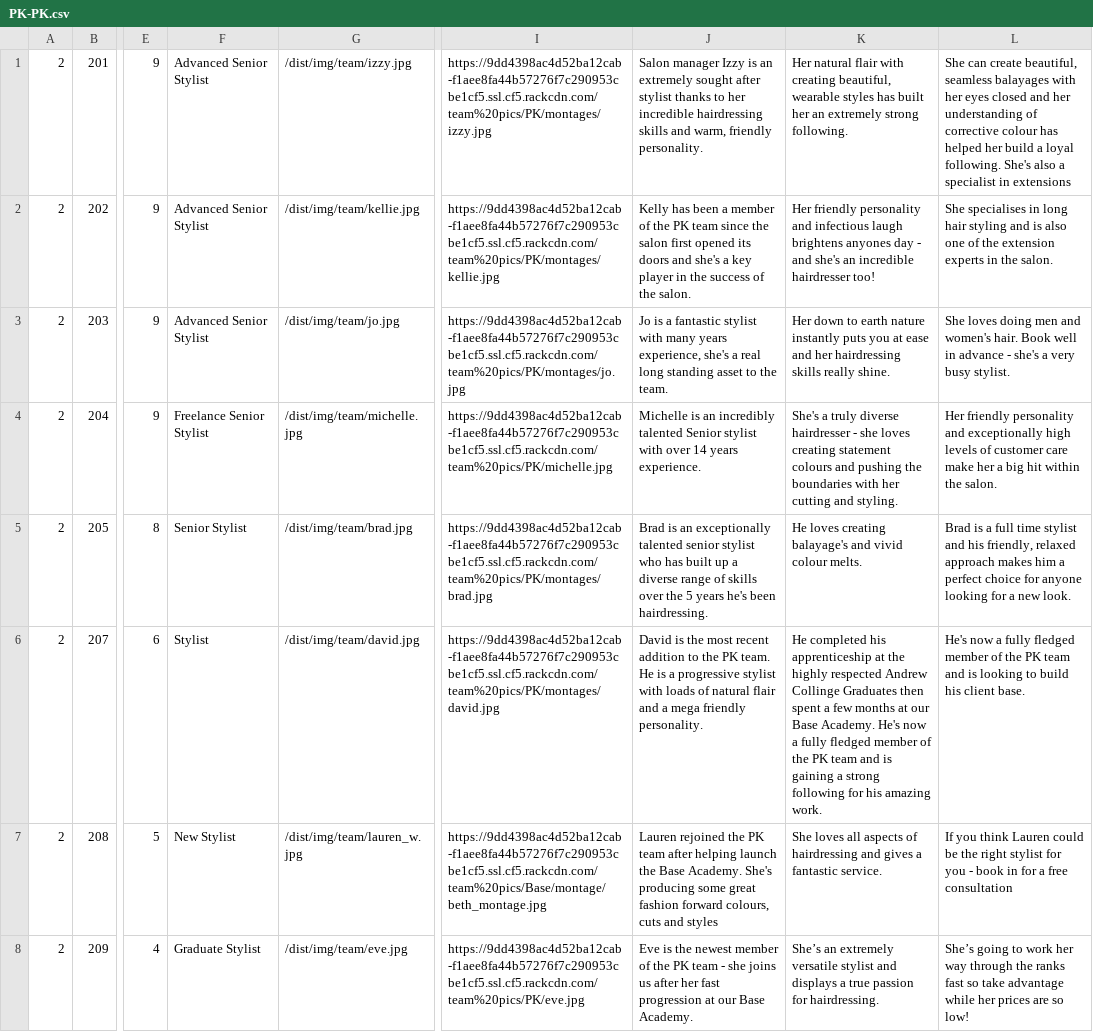
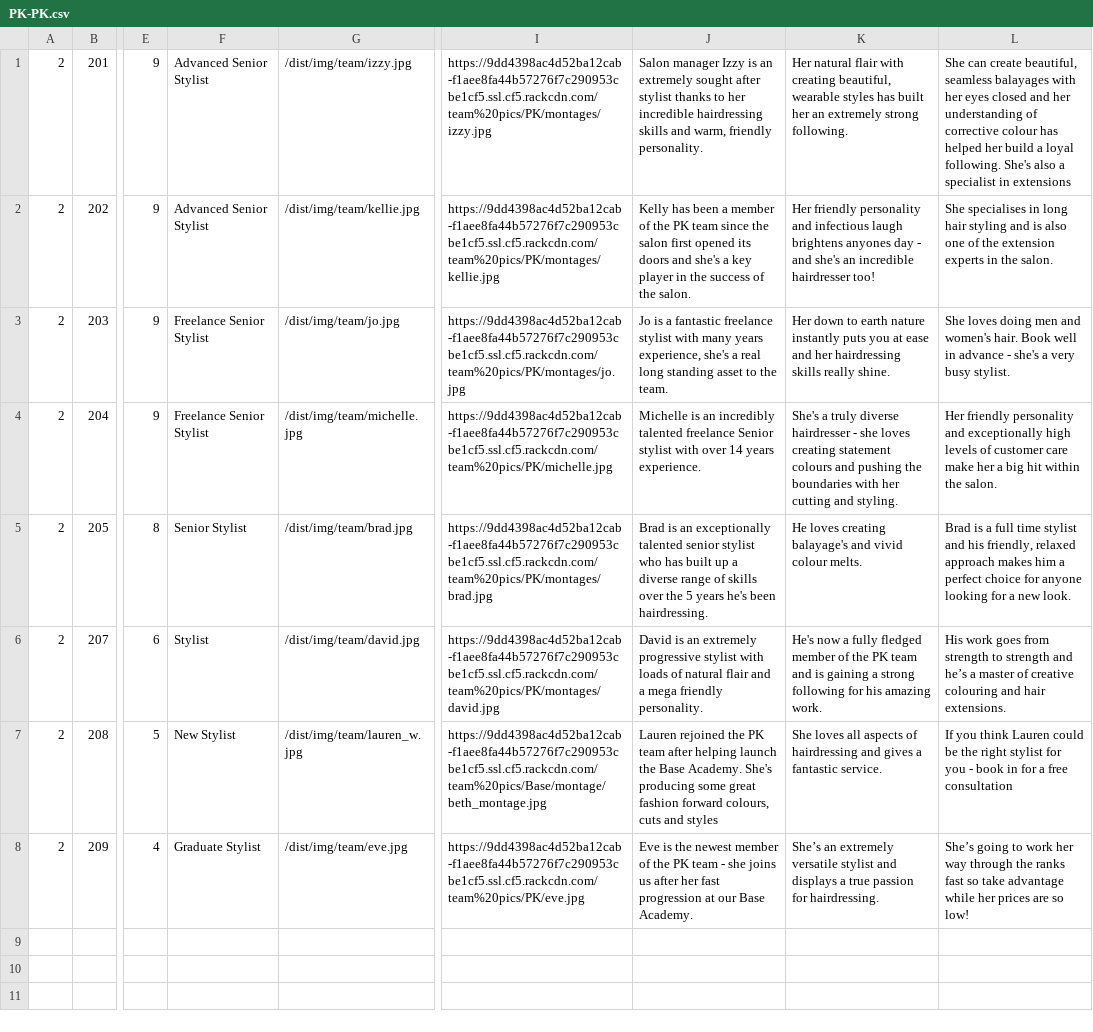
Before and after one commit to araquach/pk20, a CSV file: data/csv/team_members/PK-PK.csv, drawn as a sheet; only a part is shown, gaps mark what is left out; the diff names each change by its address in the sheet, - before the commit and + after, or states it on an @@ line.

Commit message:
Changed up the team info

```diff
--- a/data/csv/team_members/PK-PK.csv
+++ b/data/csv/team_members/PK-PK.csv
-F3: Advanced Senior Stylist
+F3: Freelance Senior Stylist
-J3: …a fantastic stylist with…
+J3: …a fantastic freelance stylist with…
-J4: …incredibly talented Senior stylist…
+J4: …incredibly talented freelance Senior stylist…
-J6: David is the most recent addition to the PK team. He is a progressive stylist…
+J6: David is an extremely progressive stylist…
-K6: He completed his apprenticeship at the highly respected Andrew Collinge Graduates then spent a few months at our Base Academy. He's now…
+K6: He's now…
-L6: He's now a fully fledged member of the PK team and is looking to build his client base.
+L6: His work goes from strength to strength and he’s a master of creative colouring and hair extensions.
```
Also changed, not shown: data/csv/team_members/Base-Base.csv, data/csv/team_members/Jakata-Jakata.csv, 1 other file.
